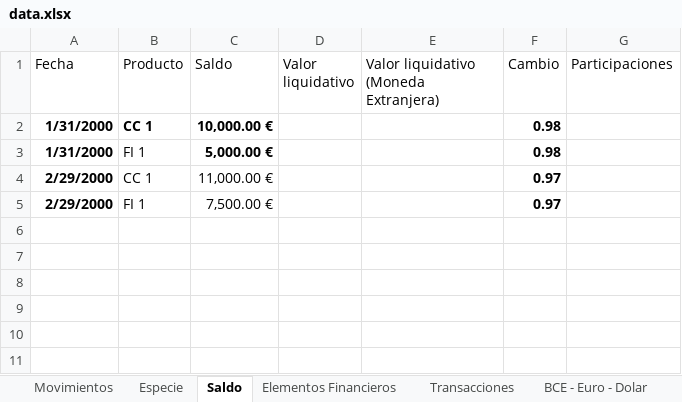
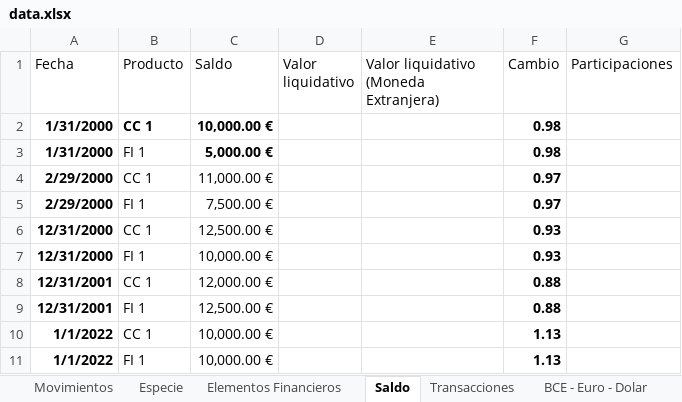
Before and after one commit to imoremu/financeBI, an Excel workbook: data/dev/data.xlsx, sheet Saldo, drawn as a sheet; values as stored, in another font and other column widths than the file's, no borders; charts and pictures and table styles not drawn; the diff names each change by its address in the sheet, - before the commit and + after, or states it on an @@ line.

```diff
--- a/data/dev/data.xlsx (sheet Saldo)
+++ b/data/dev/data.xlsx (sheet Saldo)
@@ sheet tab order changed: Movimientos | Especie | Elementos Financieros | Saldo | Transacciones | BCE - Euro - Dolar @@
+row 6: 12/31/2000 | CC 1 | 12,500.00 € |  |  | 0.93
+row 7: 12/31/2000 | FI 1 | 10,000.00 € |  |  | 0.93
+row 8: 12/31/2001 | CC 1 | 12,000.00 € |  |  | 0.88
+row 9: 12/31/2001 | FI 1 | 12,500.00 € |  |  | 0.88
+row 10: 1/1/2022 | CC 1 | 10,000.00 € |  |  | 1.13
+row 11: 1/1/2022 | FI 1 | 10,000.00 € |  |  | 1.13
```
Also changed, not shown: sheet BCE - Euro - Dolar, sheet Transacciones, sheet Test, sheet Movimientos, charts or pictures.
